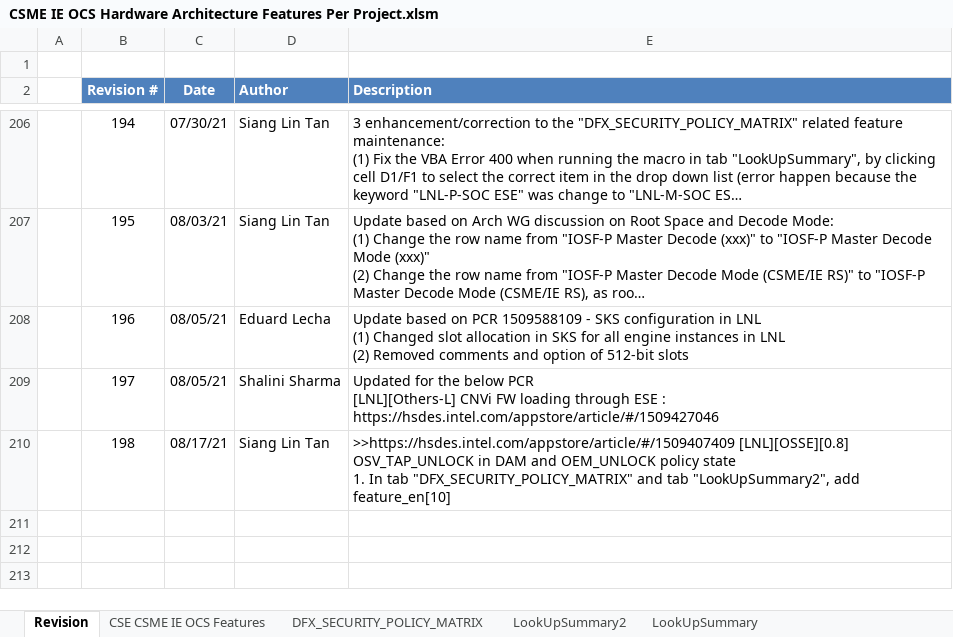
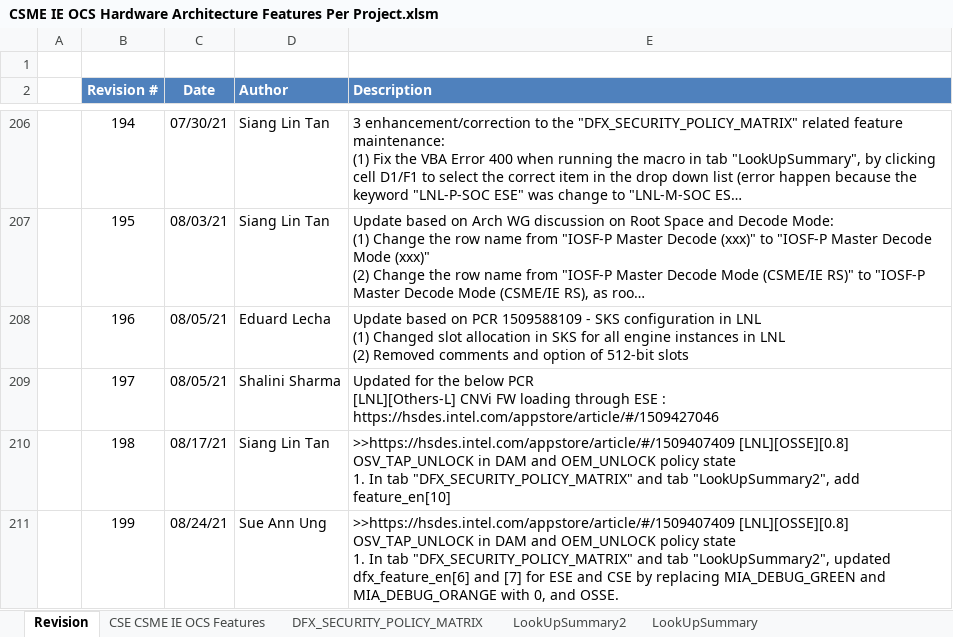
Before and after one commit to jasonx-tsao/exp_vtb, an Excel workbook: ArchSpecs/Working/CSME IE OCS Hardware Architecture Features Per Project.xlsm, sheet Revision, drawn as a sheet; only a part is shown, gaps mark what is left out; long unchanged cells end in …; values as stored, in another font and other column widths than the file's, no borders; ↵ is a line break in a cell; the diff names each change by its address in the sheet, - before the commit and + after, or states it on an @@ line.

Commit message:
">>https://hsdes.intel.com/appstore/article/#/1509407409 [LNL][OSSE][0.8] OSV_TAP_UNLOCK in DAM and OEM_UNLOCK policy state 1. In tab ""DFX_SECURITY_POLICY_MATRIX"" and tab ""LookUpSummary2"", updated dfx_feature_en[6] and [7] for ESE and CSE by replacing MIA_DEBUG_GREEN and MIA_DEBUG_ORANGE with 0, and OSSE. "
[git-p4: depot-paths = "//depot/projects/coe/CSME/": change = 800734]

```diff
--- a/ArchSpecs/Working/CSME IE OCS Hardware Architecture Features Per Project.xlsm (sheet Revision)
+++ b/ArchSpecs/Working/CSME IE OCS Hardware Architecture Features Per Project.xlsm (sheet Revision)
+row 211:  | 199 | 08/24/21 | Sue Ann Ung | >>https://hsdes.intel.com/appstore/article/#/1509407409 [LNL][OSSE][0.8] OSV_TAP_UNLOCK in DAM and OEM_UNLOCK policy state ↵ 1. In tab "DFX_SECURITY_POLICY_MATRIX" and tab "LookUpSummary2", updated dfx_feature_en[6] and [7] for ESE and CSE by replacing MIA_DEBUG_GREEN and MIA_DEBUG_ORANGE with 0, and OSSE.
```
Also changed, not shown: sheet DFX_SECURITY_POLICY_MATRIX, sheet LookUpSummary2, charts or pictures.
